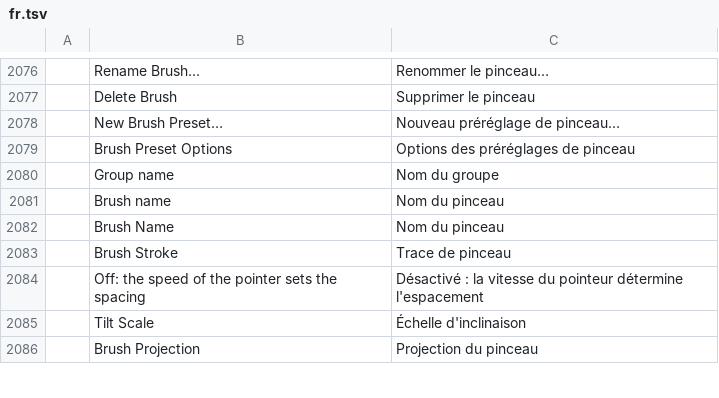
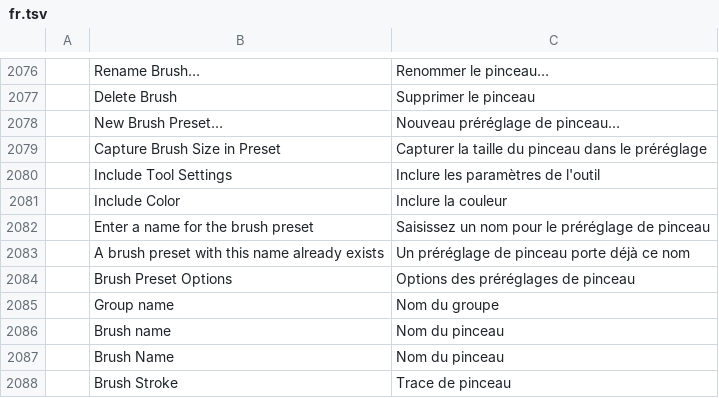
Before and after one commit to salim-studio/photosweet, a TSV file: crates/ui-egui/src/i18n/fr.tsv, drawn as a sheet; only a part is shown, gaps mark what is left out; the shorter side is filled out with more unchanged rows; the diff names each change by its address in the sheet, - before the commit and + after, or states it on an @@ line.

```diff
--- a/crates/ui-egui/src/i18n/fr.tsv
+++ b/crates/ui-egui/src/i18n/fr.tsv
+row 2079:  | Capture Brush Size in Preset | Capturer la taille du pinceau dans le préréglage
+row 2080:  | Include Tool Settings | Inclure les paramètres de l'outil
+row 2081:  | Include Color | Inclure la couleur
+row 2082:  | Enter a name for the brush preset | Saisissez un nom pour le préréglage de pinceau
+row 2083:  | A brush preset with this name already exists | Un préréglage de pinceau porte déjà ce nom
```
Also changed, not shown: crates/ui-egui/src/i18n/el.tsv, crates/ui-egui/src/i18n/es.tsv, 35 other files.
